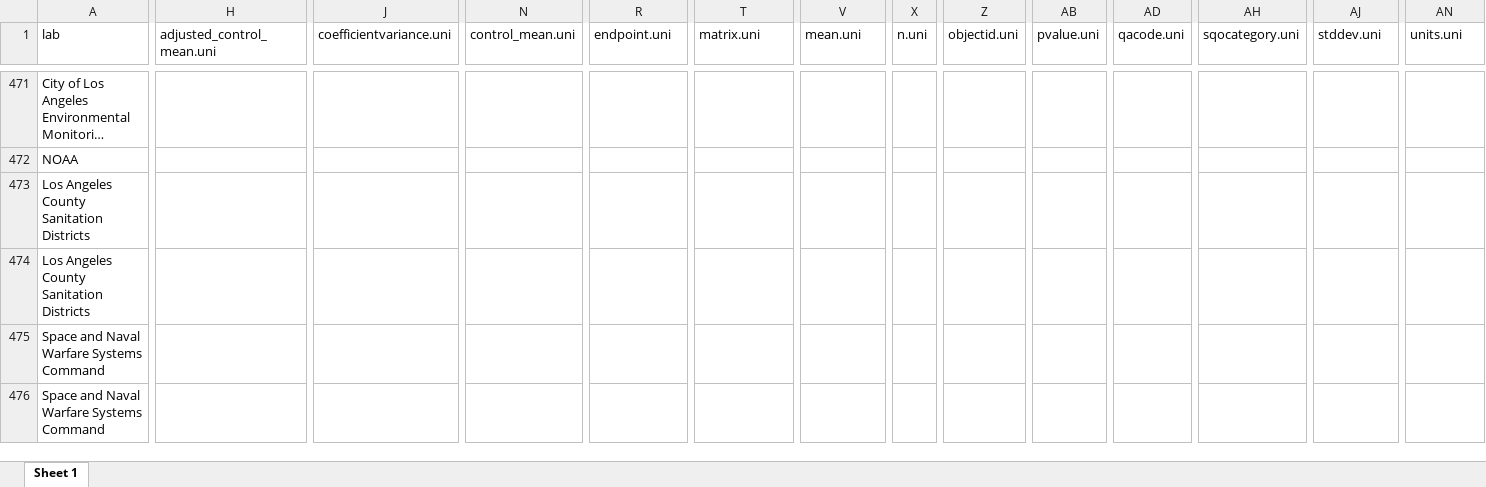
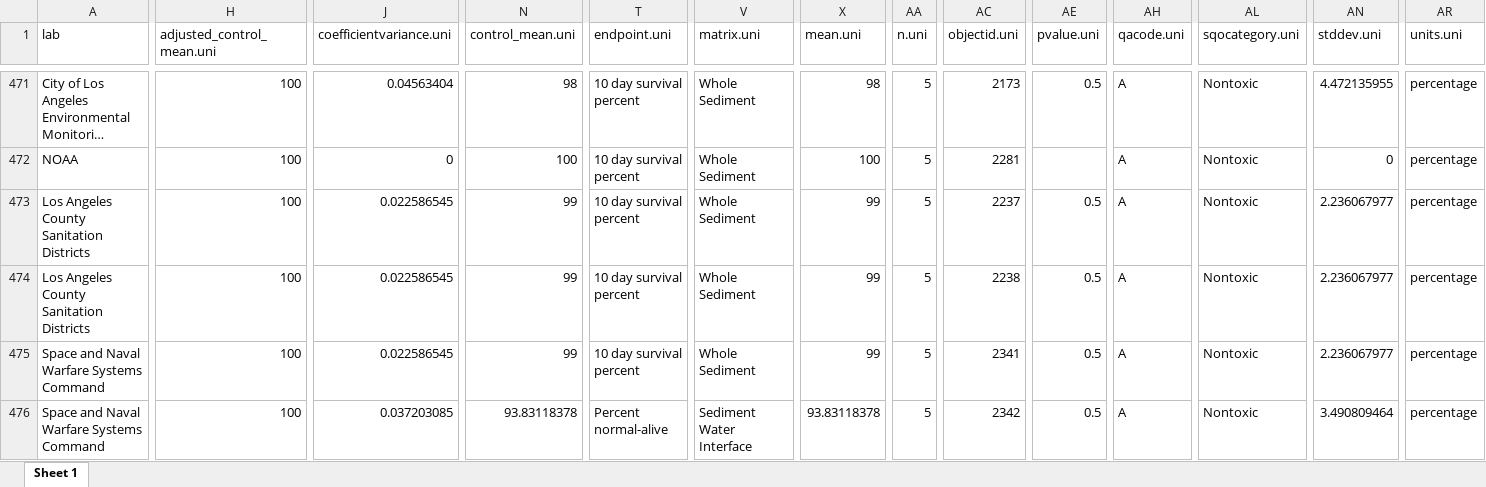
Before and after one commit to SCCWRP/Unify-Bight-Sediment-Toxicity, an Excel workbook: data-compare/compare-2018.xlsx, sheet Sheet 1, drawn as a sheet; only a part is shown, gaps mark what is left out; long unchanged cells end in …; values as stored, in another font and other column widths than the file's, no borders; addresses are those after the commit; the diff covers the shown part only; the diff names each change by its address in the sheet, - before the commit and + after, or states it on an @@ line.

```diff
--- a/data-compare/compare-2018.xlsx (sheet Sheet 1)
+++ b/data-compare/compare-2018.xlsx (sheet Sheet 1)
-H471:H476 (adjusted_control_mean.uni): (empty)
+H471:H476 (adjusted_control_mean.uni): 100
-J471 (coefficientvariance.uni): (empty)
+J471 (coefficientvariance.uni): 0.04563404
-N471 (control_mean.uni): (empty)
+N471 (control_mean.uni): 98
-T471:T475 (endpoint.uni): (empty)
+T471:T475 (endpoint.uni): 10 day survival percent
-V471:V475 (matrix.uni): (empty)
+V471:V475 (matrix.uni): Whole Sediment
-X471 (mean.uni): (empty)
+X471 (mean.uni): 98
-AA471:AA476 (n.uni): (empty)
+AA471:AA476 (n.uni): 5
-AC471 (objectid.uni): (empty)
+AC471 (objectid.uni): 2173
-AE471 (pvalue.uni): (empty)
+AE471 (pvalue.uni): 0.5
-AH471:AH476 (qacode.uni): (empty)
+AH471:AH476 (qacode.uni): A
-AL471:AL476 (sqocategory.uni): (empty)
+AL471:AL476 (sqocategory.uni): Nontoxic
-AN471 (stddev.uni): (empty)
+AN471 (stddev.uni): 4.472135955
-AR471:AR476 (units.uni): (empty)
+AR471:AR476 (units.uni): percentage
-J472 (coefficientvariance.uni): (empty)
+J472 (coefficientvariance.uni): 0
-N472 (control_mean.uni): (empty)
+N472 (control_mean.uni): 100
-X472 (mean.uni): (empty)
+X472 (mean.uni): 100
-AC472 (objectid.uni): (empty)
+AC472 (objectid.uni): 2281
-AN472 (stddev.uni): (empty)
+AN472 (stddev.uni): 0
-J473:J475 (coefficientvariance.uni): (empty)
+J473:J475 (coefficientvariance.uni): 0.022586545
-N473:N475 (control_mean.uni): (empty)
+N473:N475 (control_mean.uni): 99
-X473:X475 (mean.uni): (empty)
+X473:X475 (mean.uni): 99
-AC473 (objectid.uni): (empty)
+AC473 (objectid.uni): 2237
-AE473:AE476 (pvalue.uni): (empty)
+AE473:AE476 (pvalue.uni): 0.5
-AN473:AN475 (stddev.uni): (empty)
+AN473:AN475 (stddev.uni): 2.236067977
-AC474 (objectid.uni): (empty)
+AC474 (objectid.uni): 2238
-AC475 (objectid.uni): (empty)
+AC475 (objectid.uni): 2341
-J476 (coefficientvariance.uni): (empty)
+J476 (coefficientvariance.uni): 0.037203085
-N476 (control_mean.uni): (empty)
+N476 (control_mean.uni): 93.83118378
-T476 (endpoint.uni): (empty)
+T476 (endpoint.uni): Percent normal-alive
-V476 (matrix.uni): (empty)
+V476 (matrix.uni): Sediment Water Interface
-X476 (mean.uni): (empty)
+X476 (mean.uni): 93.83118378
-AC476 (objectid.uni): (empty)
+AC476 (objectid.uni): 2342
-AN476 (stddev.uni): (empty)
+AN476 (stddev.uni): 3.490809464
```
Also changed, not shown: 4 added columns and 1635 edited cells elsewhere in this sheet, data-compare/compare-2023.xlsx, 14 other files.
